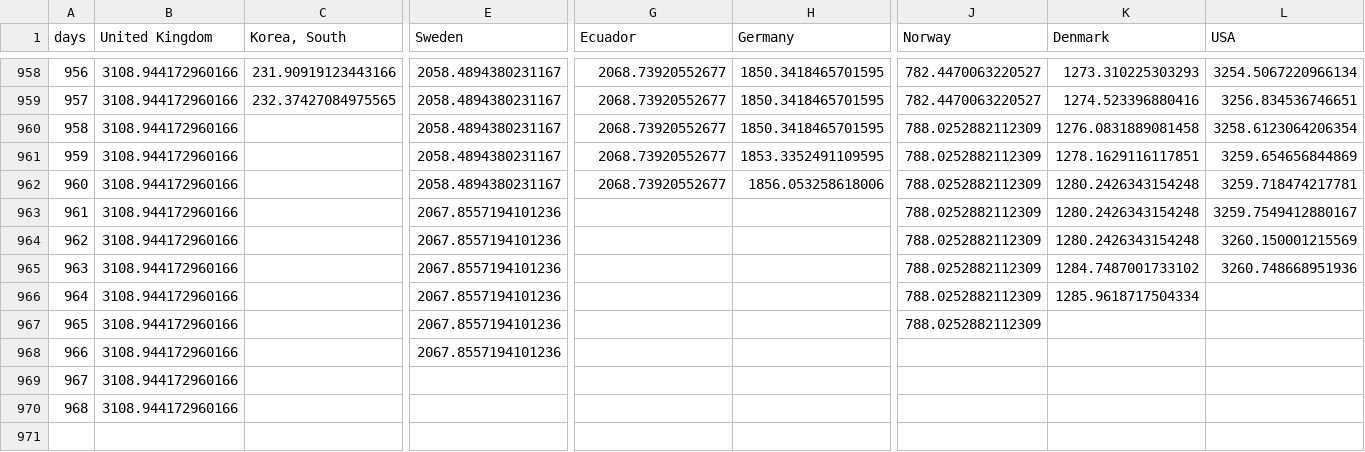
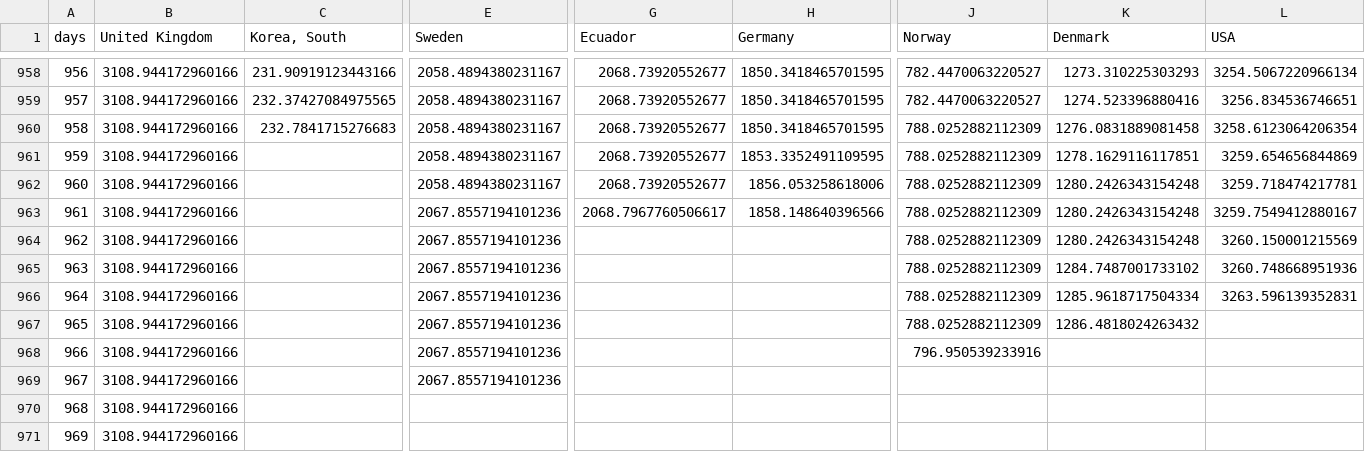
Before and after one commit to cboesgaard/how_is_Denmark_doing, a CSV file: data/how_is_Denmark_doing_cumulative_pop.csv, drawn as a sheet; only a part is shown, gaps mark what is left out; rows hold the shown columns only; the diff names each change by its address in the sheet, - before the commit and + after, or states it on an @@ line.

```diff
--- a/data/how_is_Denmark_doing_cumulative_pop.csv
+++ b/data/how_is_Denmark_doing_cumulative_pop.csv
-C960 (Korea, South): (empty)
+C960 (Korea, South): 232.7841715276683
-G963 (Ecuador): (empty)
+G963 (Ecuador): 2068.7967760506617
-H963 (Germany): (empty)
+H963 (Germany): 1858.148640396566
-L966 (USA): (empty)
+L966 (USA): 3263.596139352831
-K967 (Denmark): (empty)
+K967 (Denmark): 1286.4818024263432
-J968 (Norway): (empty)
+J968 (Norway): 796.950539233916
-E969 (Sweden): (empty)
+E969 (Sweden): 2067.8557194101236
+row 971: 969 | 3108.944172960166
```
Also changed, not shown: data/how_is_Denmark_doing_cumulative.csv, data/how_is_Denmark_doing_daily.csv, 10 other files.
